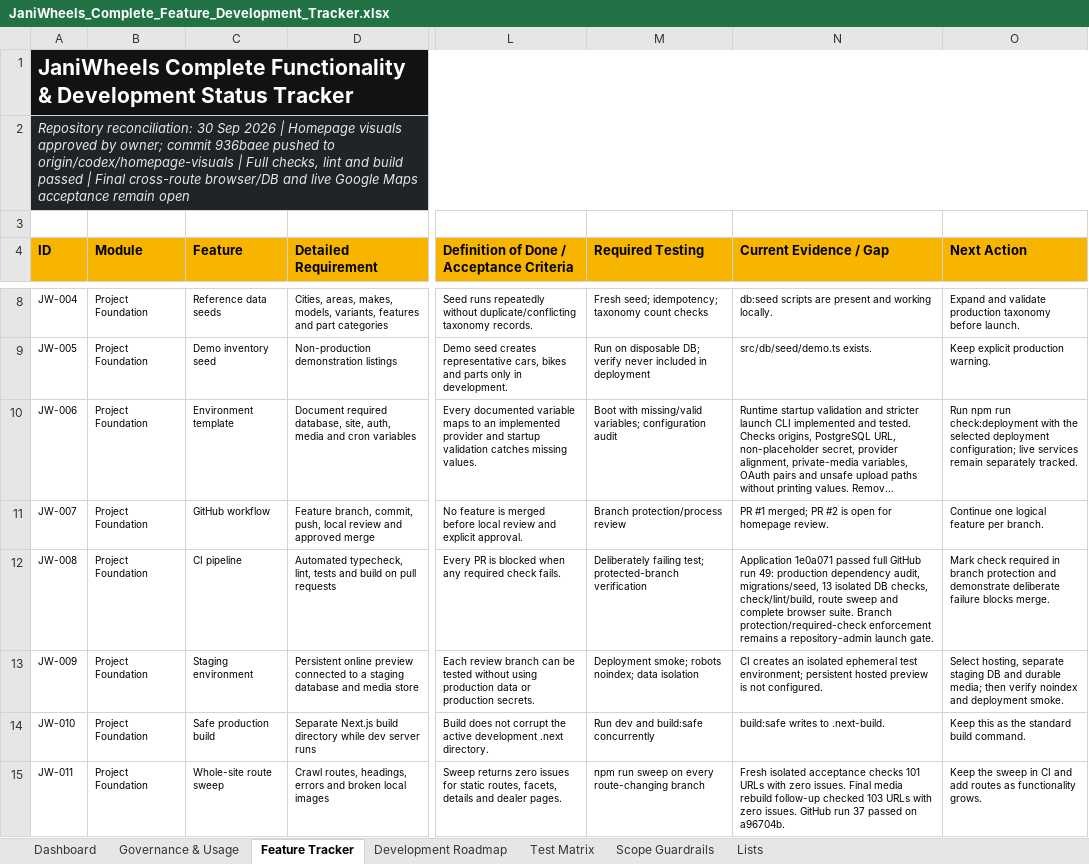
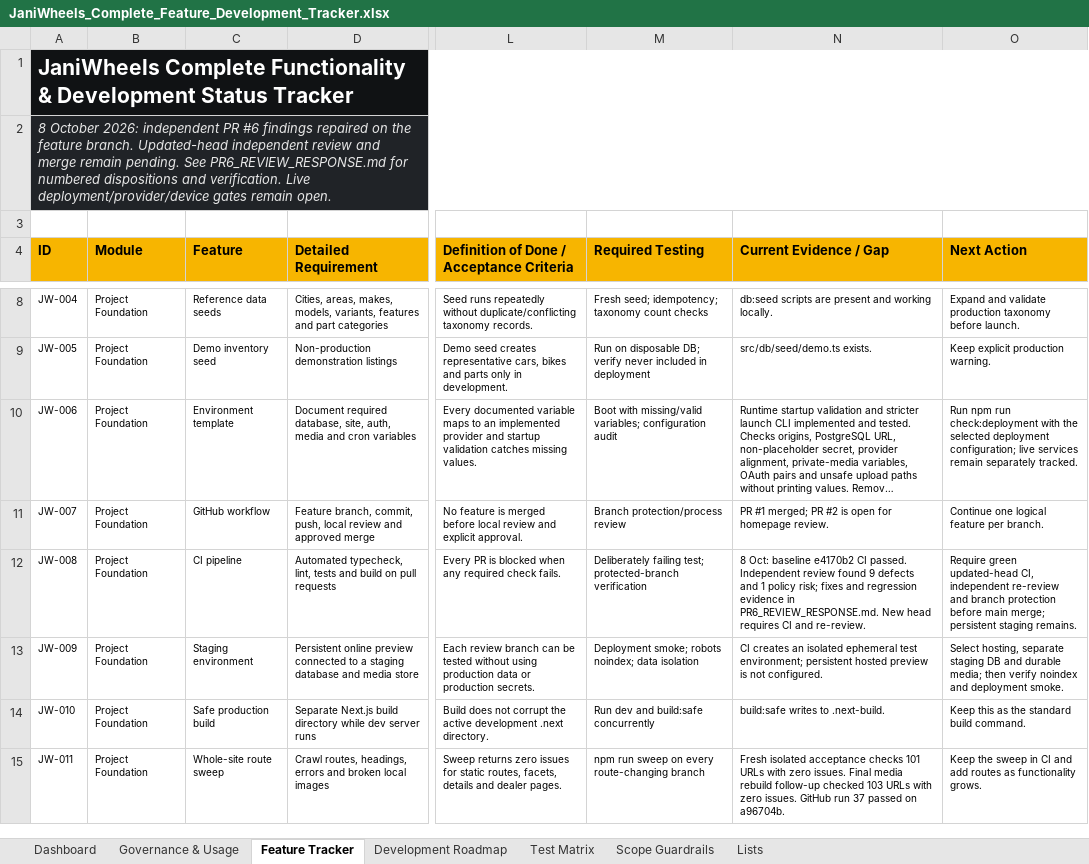
Before and after one commit to Tech-Orbit-Systems/JaniWheels, an Excel workbook: docs/JaniWheels_Complete_Feature_Development_Tracker.xlsx, sheet Feature Tracker, drawn as a sheet; only a part is shown, gaps mark what is left out; long unchanged cells end in …; values as stored, in another font and other column widths than the file's, no borders; conditional formats and table styles not drawn; the diff covers the shown part only; the diff names each change by its address in the sheet, - before the commit and + after, or states it on an @@ line.

Commit message:
Fix independent review defects and preserve restore decisions

```diff
--- a/docs/JaniWheels_Complete_Feature_Development_Tracker.xlsx (sheet Feature Tracker)
+++ b/docs/JaniWheels_Complete_Feature_Development_Tracker.xlsx (sheet Feature Tracker)
-A2 (ID): Repository reconciliation: 30 Sep 2026 | Homepage visuals approved by owner; commit 936baee pushed to origin/codex/homepage-visuals | Full checks, lint and build passed | Final cross-route browser/DB and live Google Maps acceptance remain open
+A2 (ID): 8 October 2026: independent PR #6 findings repaired on the feature branch. Updated-head independent review and merge remain pending. See PR6_REVIEW_RESPONSE.md for numbered dispositions and verification. Live deployment/provider/device gates remain open.
-N12 (Current Evidence / Gap): Application 1e0a071 passed full GitHub run 49: production dependency audit, migrations/seed, 13 isolated DB checks, check/lint/build, route sweep and complete browser suite. Branch protection/required-check enforcement remains a repository-admin launch gate.
+N12 (Current Evidence / Gap): 8 Oct: baseline e4170b2 CI passed. Independent review found 9 defects and 1 policy risk; fixes and regression evidence in PR6_REVIEW_RESPONSE.md. New head requires CI and re-review.
-O12 (Next Action): Mark check required in branch protection and demonstrate deliberate failure blocks merge.
+O12 (Next Action): Require green updated-head CI, independent re-review and branch protection before main merge; persistent staging remains.
```
Also changed, not shown: 16 edited cells elsewhere in this sheet, sheet Dashboard, sheet Test Matrix, sheet Development Roadmap, charts or pictures, 53 other files.
